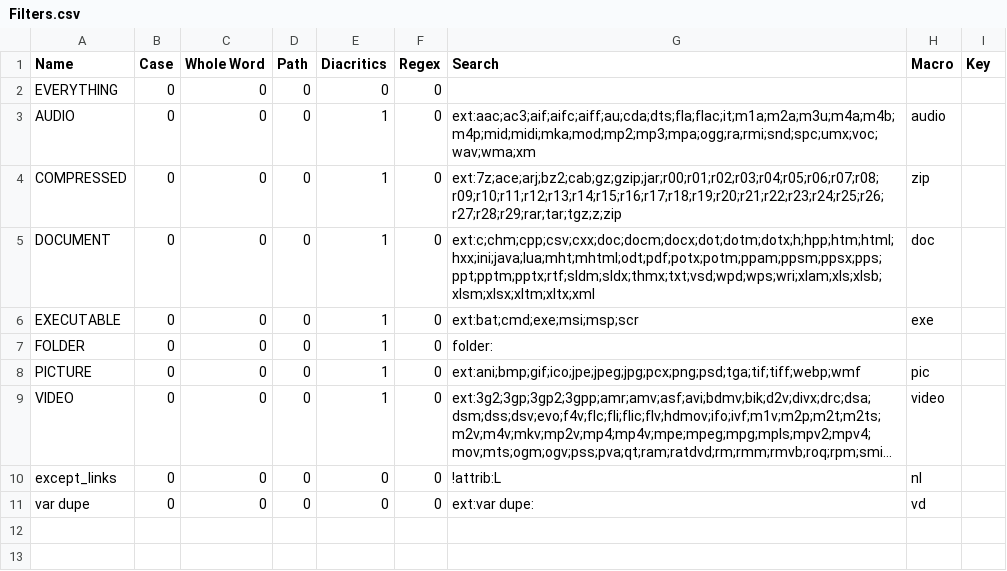
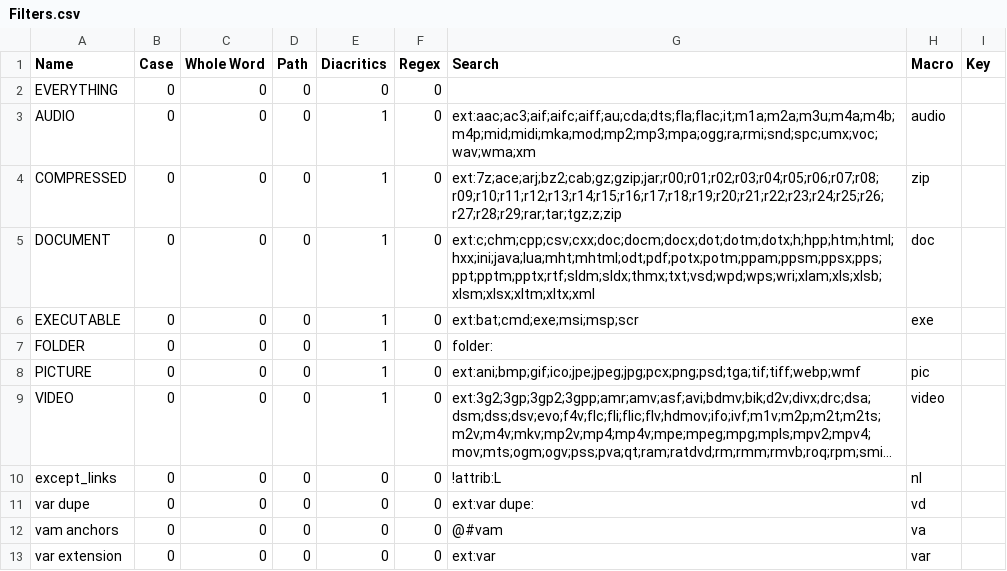
Before and after one commit to createsejin/mydoc, a CSV file: win_configs/Everything/Filters.csv, drawn as a sheet; long unchanged cells end in ….

```diff
--- a/win_configs/Everything/Filters.csv
+++ b/win_configs/Everything/Filters.csv
@@ -11 +11,3 @@ Name,Case,Whole Word,Path,Diacritics,Regex,Search,Macro,Key
 "var dupe",0,0,0,0,0,"ext:var dupe:","vd",
+"vam anchors",0,0,0,0,0,"@#vam","va",
+"var extension",0,0,0,0,0,"ext:var","var",
```
Also changed, not shown: win_configs/Everything/Bookmarks.csv, 7 other files.
